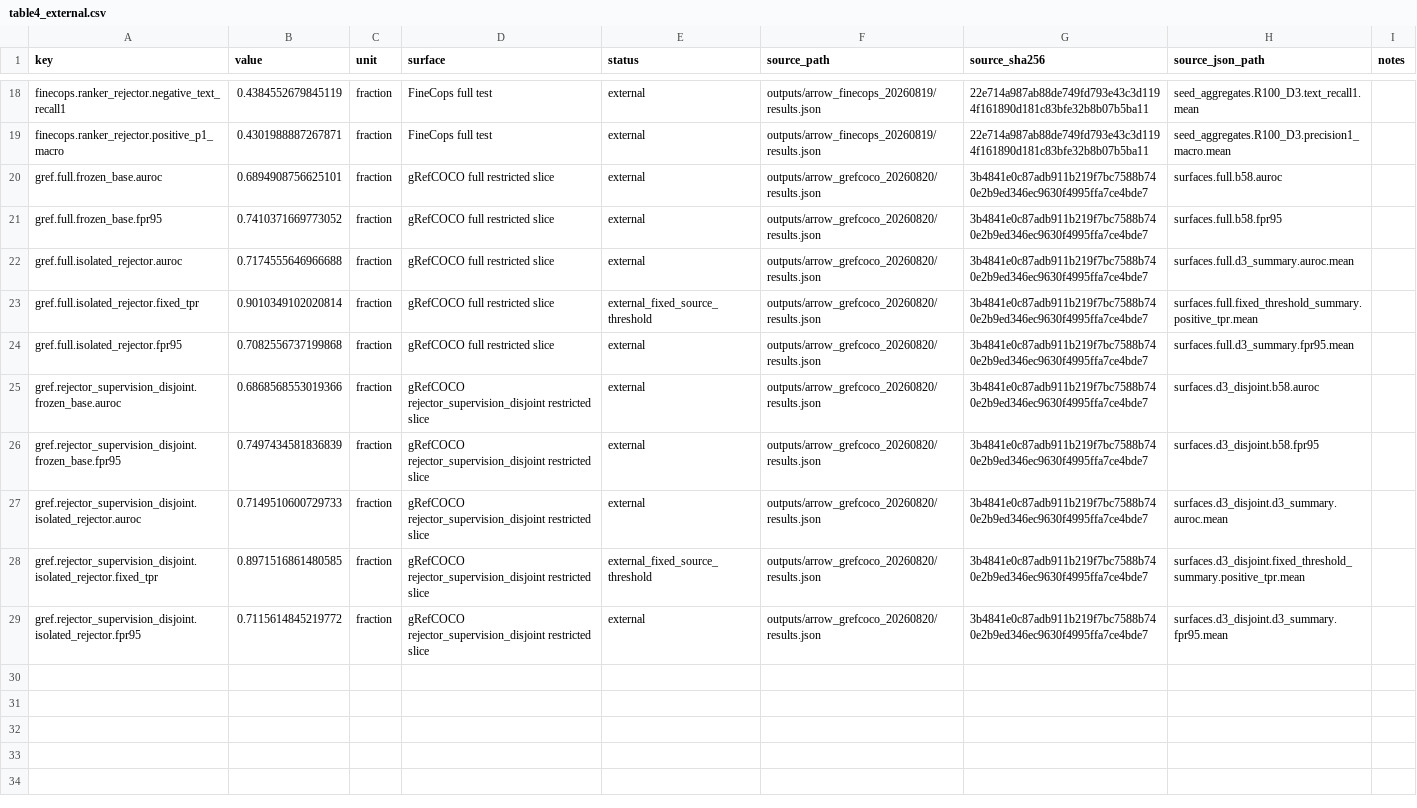
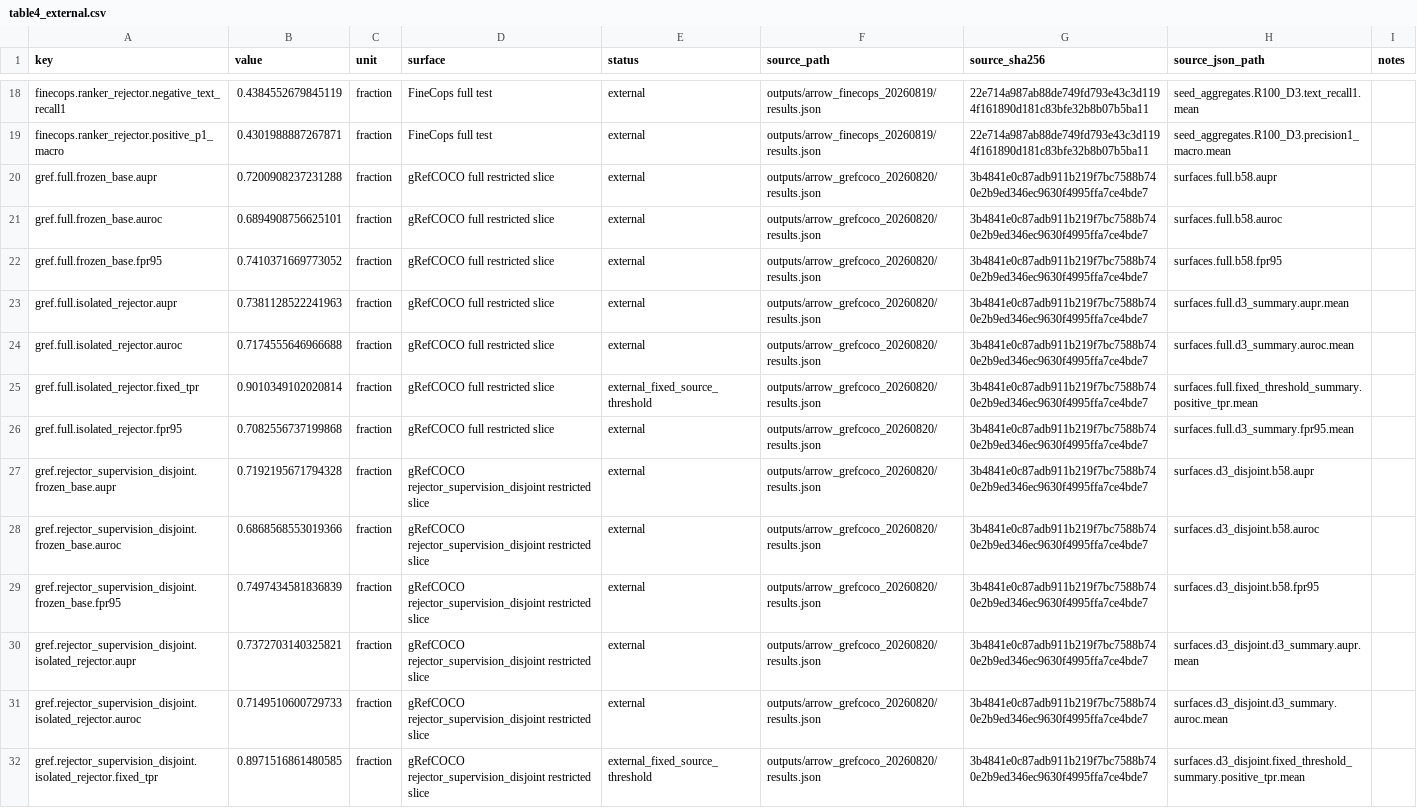
Before and after one commit to Mikehuntisbald/PIVOT, a CSV file: paper/data/table_sources/table4_external.csv, drawn as a sheet; only a part is shown, gaps mark what is left out; the shorter side is filled out with more unchanged rows.

Commit message:
paper: harden final ARROW submission package

```diff
--- a/paper/data/table_sources/table4_external.csv
+++ b/paper/data/table_sources/table4_external.csv
@@ -19,4 +19,6 @@ finecops.ranker_rejector.negative_text_recall1,0.4384552679845119,fraction,FineC
 finecops.ranker_rejector.positive_p1_macro,0.4301988887267871,fraction,FineCops full test,external,outputs/arrow_finecops_20260819/results.json,22e714a987ab88de749fd793e43c3d1194f161890d181c83bfe32b8b07b5ba11,seed_aggregates.R100_D3.precision1_macro.mean,
+gref.full.frozen_base.aupr,0.7200908237231288,fraction,gRefCOCO full restricted slice,external,outputs/arrow_grefcoco_20260820/results.json,3b4841e0c87adb911b219f7bc7588b740e2b9ed346ec9630f4995ffa7ce4bde7,surfaces.full.b58.aupr,
 gref.full.frozen_base.auroc,0.6894908756625101,fraction,gRefCOCO full restricted slice,external,outputs/arrow_grefcoco_20260820/results.json,3b4841e0c87adb911b219f7bc7588b740e2b9ed346ec9630f4995ffa7ce4bde7,surfaces.full.b58.auroc,
 gref.full.frozen_base.fpr95,0.7410371669773052,fraction,gRefCOCO full restricted slice,external,outputs/arrow_grefcoco_20260820/results.json,3b4841e0c87adb911b219f7bc7588b740e2b9ed346ec9630f4995ffa7ce4bde7,surfaces.full.b58.fpr95,
+gref.full.isolated_rejector.aupr,0.7381128522241963,fraction,gRefCOCO full restricted slice,external,outputs/arrow_grefcoco_20260820/results.json,3b4841e0c87adb911b219f7bc7588b740e2b9ed346ec9630f4995ffa7ce4bde7,surfaces.full.d3_summary.aupr.mean,
 gref.full.isolated_rejector.auroc,0.7174555646966688,fraction,gRefCOCO full restricted slice,external,outputs/arrow_grefcoco_20260820/results.json,3b4841e0c87adb911b219f7bc7588b740e2b9ed346ec9630f4995ffa7ce4bde7,surfaces.full.d3_summary.auroc.mean,
@@ -24,4 +26,6 @@ gref.full.isolated_rejector.fixed_tpr,0.9010349102020814,fraction,gRefCOCO full
 gref.full.isolated_rejector.fpr95,0.7082556737199868,fraction,gRefCOCO full restricted slice,external,outputs/arrow_grefcoco_20260820/results.json,3b4841e0c87adb911b219f7bc7588b740e2b9ed346ec9630f4995ffa7ce4bde7,surfaces.full.d3_summary.fpr95.mean,
+gref.rejector_supervision_disjoint.frozen_base.aupr,0.7192195671794328,fraction,gRefCOCO rejector_supervision_disjoint restricted slice,external,outputs/arrow_grefcoco_20260820/results.json,3b4841e0c87adb911b219f7bc7588b740e2b9ed346ec9630f4995ffa7ce4bde7,surfaces.d3_disjoint.b58.aupr,
 gref.rejector_supervision_disjoint.frozen_base.auroc,0.6868568553019366,fraction,gRefCOCO rejector_supervision_disjoint restricted slice,external,outputs/arrow_grefcoco_20260820/results.json,3b4841e0c87adb911b219f7bc7588b740e2b9ed346ec9630f4995ffa7ce4bde7,surfaces.d3_disjoint.b58.auroc,
 gref.rejector_supervision_disjoint.frozen_base.fpr95,0.7497434581836839,fraction,gRefCOCO rejector_supervision_disjoint restricted slice,external,outputs/arrow_grefcoco_20260820/results.json,3b4841e0c87adb911b219f7bc7588b740e2b9ed346ec9630f4995ffa7ce4bde7,surfaces.d3_disjoint.b58.fpr95,
+gref.rejector_supervision_disjoint.isolated_rejector.aupr,0.7372703140325821,fraction,gRefCOCO rejector_supervision_disjoint restricted slice,external,outputs/arrow_grefcoco_20260820/results.json,3b4841e0c87adb911b219f7bc7588b740e2b9ed346ec9630f4995ffa7ce4bde7,surfaces.d3_disjoint.d3_summary.aupr.mean,
 gref.rejector_supervision_disjoint.isolated_rejector.auroc,0.7149510600729733,fraction,gRefCOCO rejector_supervision_disjoint restricted slice,external,outputs/arrow_grefcoco_20260820/results.json,3b4841e0c87adb911b219f7bc7588b740e2b9ed346ec9630f4995ffa7ce4bde7,surfaces.d3_disjoint.d3_summary.auroc.mean,
```
Also changed, not shown: paper/data/plot_sources/fig2_method_ownership.csv, paper/data/plot_sources/qualitative_appendix.csv, 31 other files.
